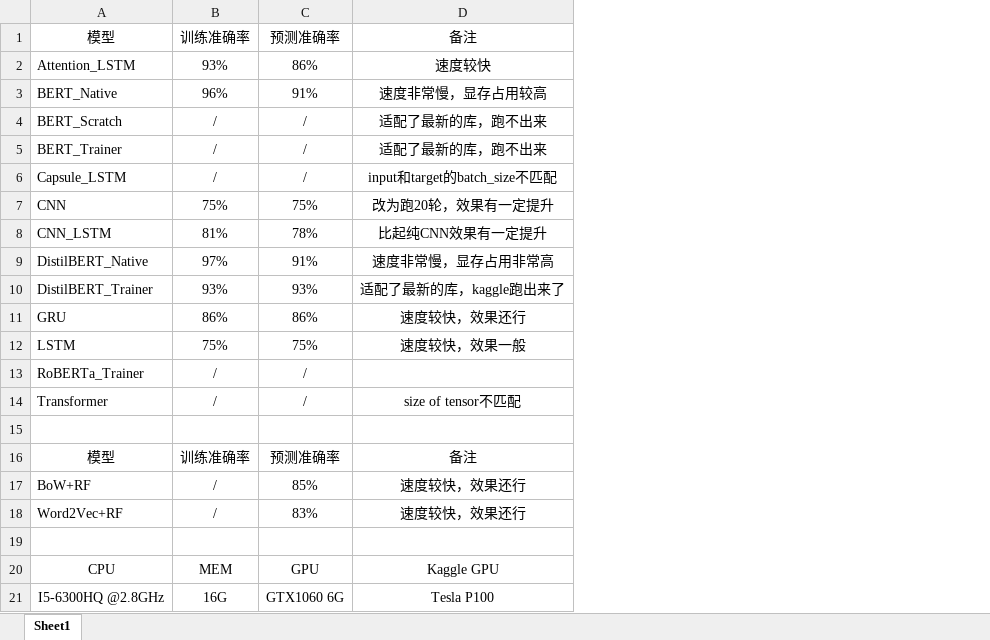
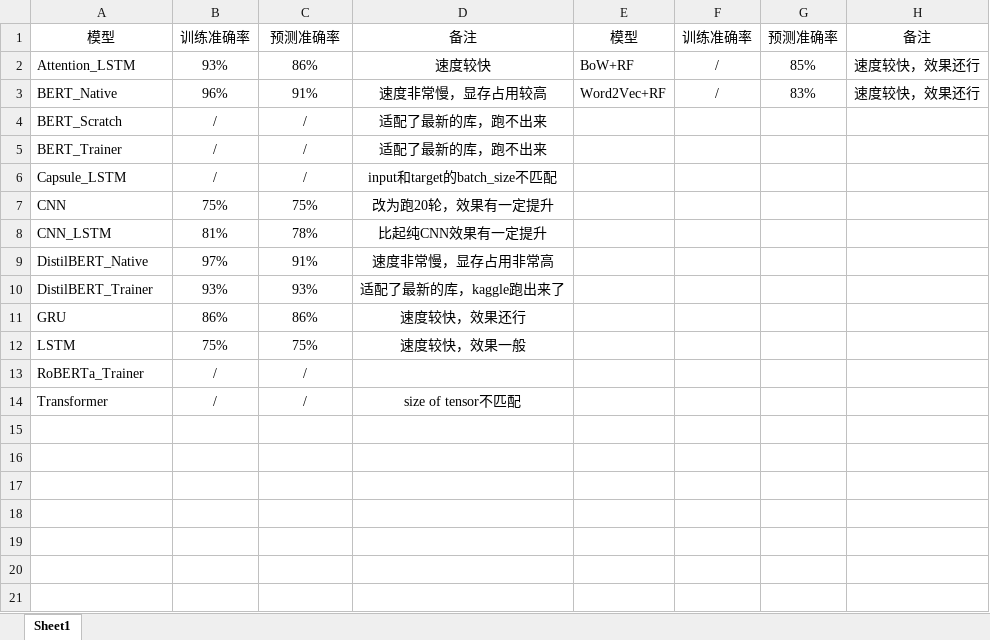
Before and after one commit to catoraa/Bag-of-Words-Meets-Bags-of-Popcorn, an Excel workbook: 模型结果记录.xlsx, sheet Sheet1, drawn as a sheet; values as stored, in another font and other column widths than the file's, no borders; removed rows and columns are numbered as before the commit, all else as after; the diff names each change by its address in the sheet, - before the commit and + after, or states it on an @@ line.

```diff
--- a/模型结果记录.xlsx (sheet Sheet1)
+++ b/模型结果记录.xlsx (sheet Sheet1)
+column E, rows 1-3: 模型 | BoW+RF | Word2Vec+RF
+column F, rows 1-3: 训练准确率 | / | /
+column G, rows 1-3: 预测准确率 | 85% | 83%
+column H, rows 1-3: 备注 | 速度较快，效果还行 | 速度较快，效果还行
-row 15: (empty)
-row 16: 模型 | 训练准确率 | 预测准确率 | 备注
-row 17: BoW+RF | / | 85% | 速度较快，效果还行
-row 18: Word2Vec+RF | / | 83% | 速度较快，效果还行
-row 19: (empty)
-row 20: CPU | MEM | GPU | Kaggle GPU
-row 21: I5-6300HQ @2.8GHz | 16G | GTX1060 6G | Tesla P100
```
Also changed, not shown: 1 other file.
